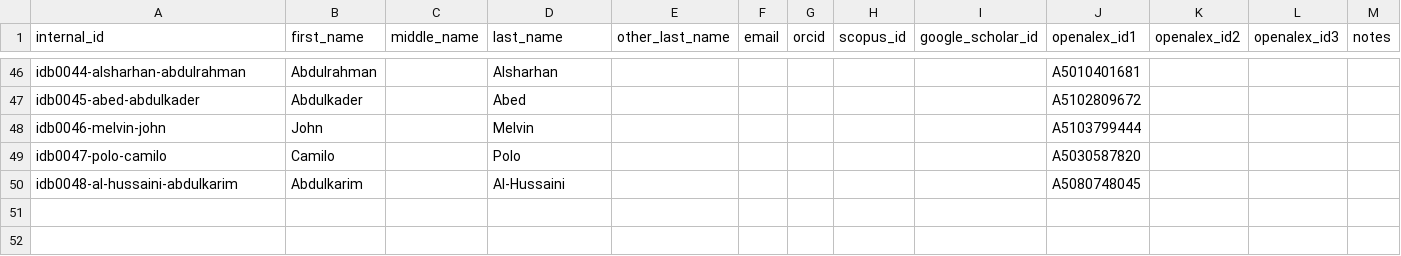
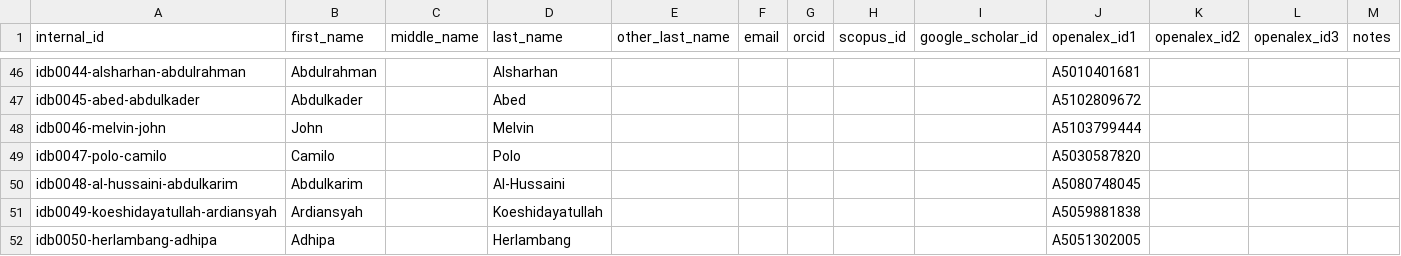
Before and after one commit to geosciencearabia/idb, a CSV file: data/config/authors-source.csv, drawn as a sheet; only a part is shown, gaps mark what is left out; rows hold the shown columns only; the diff names each change by its address in the sheet, - before the commit and + after, or states it on an @@ line.

Commit message:
Update authors-source.csv

```diff
--- a/data/config/authors-source.csv
+++ b/data/config/authors-source.csv
+row 51: idb0049-koeshidayatullah-ardiansyah | Ardiansyah |  | Koeshidayatullah |  |  |  |  |  | A5059881838
+row 52: idb0050-herlambang-adhipa | Adhipa |  | Herlambang |  |  |  |  |  | A5051302005
```
